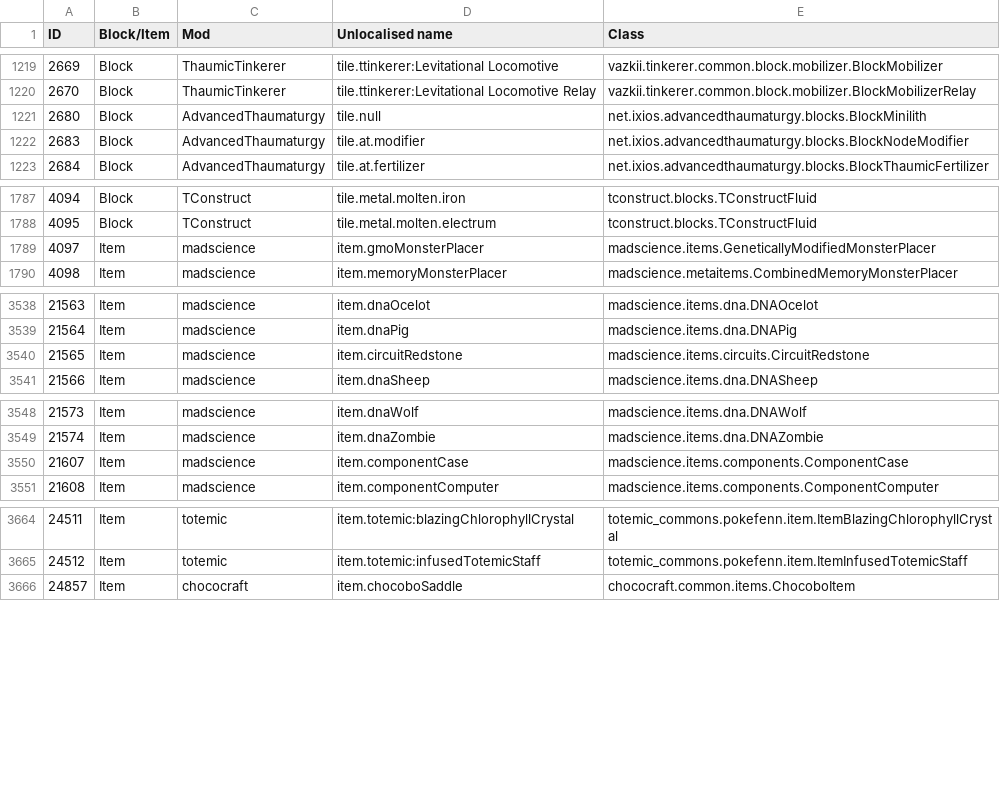
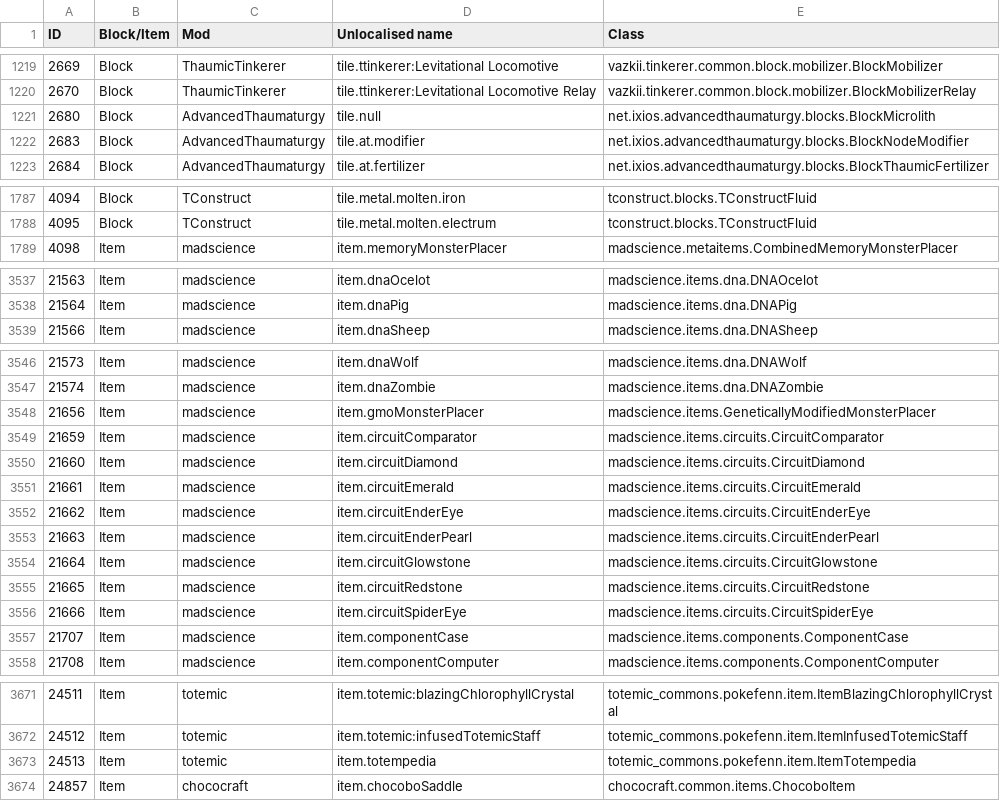
Before and after one commit to Resonant-Rise/ResonantRiseV2, a CSV file: IDMaps/item.csv, drawn as a sheet; only a part is shown, gaps mark what is left out; addresses are those after the commit; the diff names each change by its address in the sheet, - before the commit and + after, or states it on an @@ line.

```diff
--- a/IDMaps/item.csv
+++ b/IDMaps/item.csv
-E1221 (Class): net.ixios.advancedthaumaturgy.blocks.BlockMinilith
+E1221 (Class): net.ixios.advancedthaumaturgy.blocks.BlockMicrolith
@@ row 1789 moved to row 3548: 21656 @@
+row 3549: 21659 | Item | madscience | item.circuitComparator | madscience.items.circuits.CircuitComparator
+row 3550: 21660 | Item | madscience | item.circuitDiamond | madscience.items.circuits.CircuitDiamond
+row 3551: 21661 | Item | madscience | item.circuitEmerald | madscience.items.circuits.CircuitEmerald
+row 3552: 21662 | Item | madscience | item.circuitEnderEye | madscience.items.circuits.CircuitEnderEye
+row 3553: 21663 | Item | madscience | item.circuitEnderPearl | madscience.items.circuits.CircuitEnderPearl
+row 3554: 21664 | Item | madscience | item.circuitGlowstone | madscience.items.circuits.CircuitGlowstone
@@ row 3540 moved to row 3555: 21665 @@
+row 3556: 21666 | Item | madscience | item.circuitSpiderEye | madscience.items.circuits.CircuitSpiderEye
@@ column A (ID) renumbered between rows 3557 and 3569 @@
+row 3673: 24513 | Item | totemic | item.totempedia | totemic_commons.pokefenn.item.ItemTotempedia
```
Also changed, not shown: IDMaps/potion.csv.
